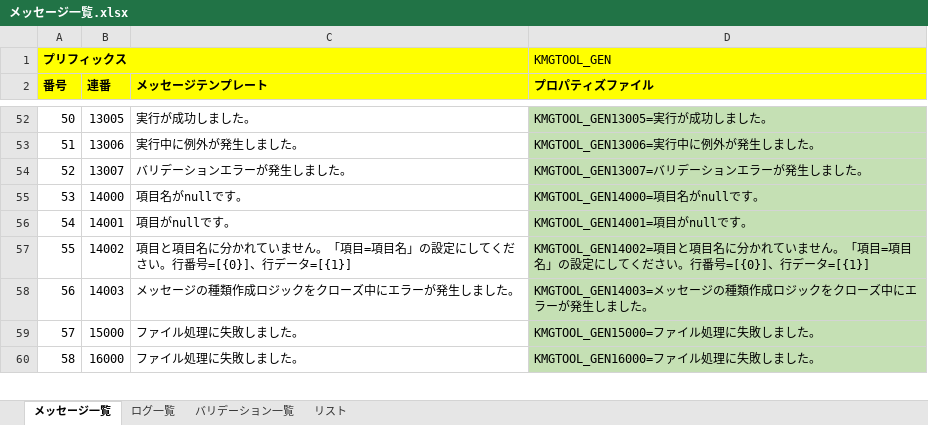
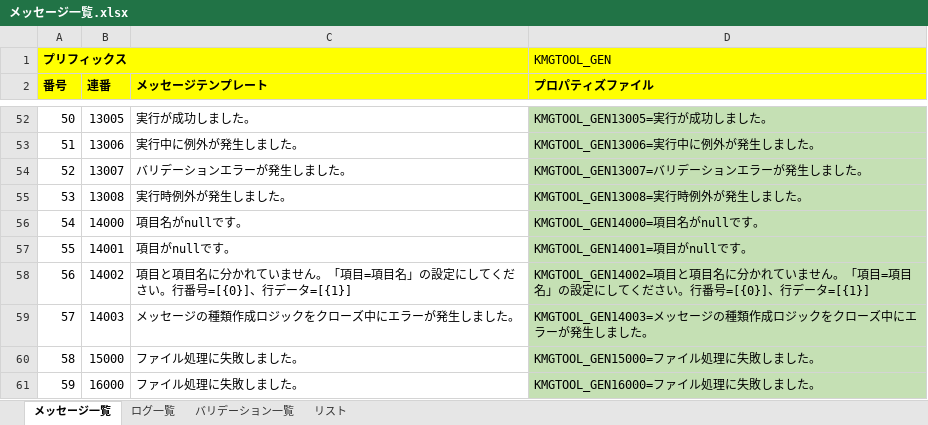
Before and after one commit to KenichiroArai/kmg-tool-base, an Excel workbook: doc/メッセージ一覧.xlsx, sheet メッセージ一覧, drawn as a sheet; only a part is shown, gaps mark what is left out; values as stored, in another font and other column widths than the file's, no borders; charts and pictures not drawn; addresses are those after the commit; the diff names each change by its address in the sheet, - before the commit and + after, or states it on an @@ line.

```diff
--- a/doc/メッセージ一覧.xlsx (sheet メッセージ一覧)
+++ b/doc/メッセージ一覧.xlsx (sheet メッセージ一覧)
+row 55: 53 | 13008 | 実行時例外が発生しました。 | KMGTOOL_GEN13008=実行時例外が発生しました。
@@ column A (番号) renumbered from row 56 down @@
```
Also changed, not shown: formulas that keep their value, 3 other files.
